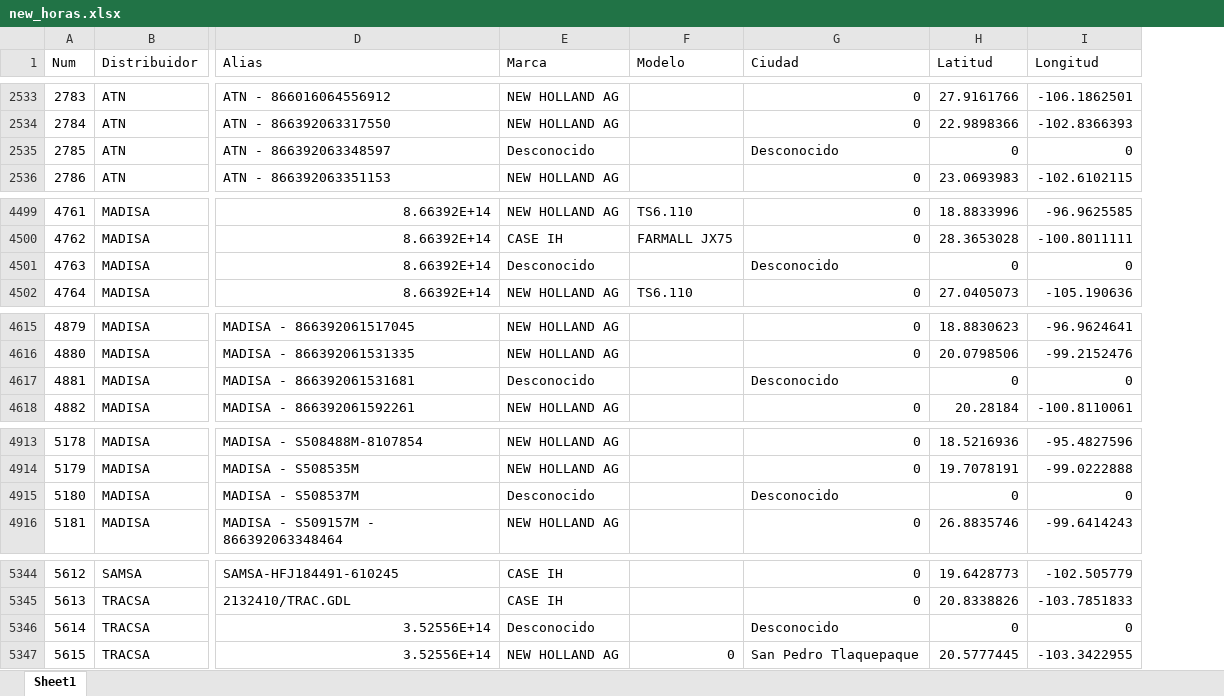
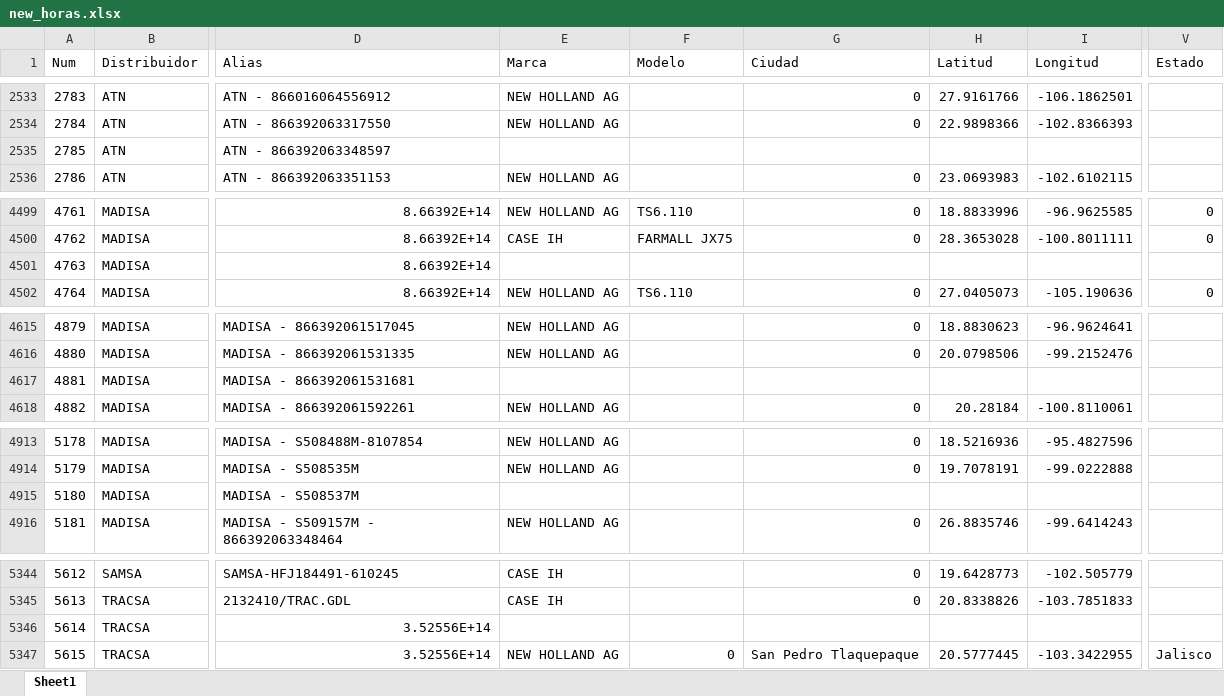
Before and after one commit to XimenaCantera/EMAX_CNHMX, an Excel workbook: data/ArchivosLimpios/new_horas.xlsx, sheet Sheet1, drawn as a sheet; only a part is shown, gaps mark what is left out; values as stored, in another font and other column widths than the file's, no borders; the diff covers the shown part only; the diff names each change by its address in the sheet, - before the commit and + after, or states it on an @@ line.

```diff
--- a/data/ArchivosLimpios/new_horas.xlsx (sheet Sheet1)
+++ b/data/ArchivosLimpios/new_horas.xlsx (sheet Sheet1)
+column V (Estado), rows 4499-4502: 0 | 0 |  | 0; row 5347: Jalisco
-E2535 (Marca): Desconocido
+E2535 (Marca): (empty)
-G2535 (Ciudad): Desconocido
+G2535 (Ciudad): (empty)
-H2535 (Latitud): 0
+H2535 (Latitud): (empty)
-I2535 (Longitud): 0
+I2535 (Longitud): (empty)
-E4501 (Marca): Desconocido
+E4501 (Marca): (empty)
-G4501 (Ciudad): Desconocido
+G4501 (Ciudad): (empty)
-H4501 (Latitud): 0
+H4501 (Latitud): (empty)
-I4501 (Longitud): 0
+I4501 (Longitud): (empty)
-E4617 (Marca): Desconocido
+E4617 (Marca): (empty)
-G4617 (Ciudad): Desconocido
+G4617 (Ciudad): (empty)
-H4617 (Latitud): 0
+H4617 (Latitud): (empty)
-I4617 (Longitud): 0
+I4617 (Longitud): (empty)
-E4915 (Marca): Desconocido
+E4915 (Marca): (empty)
-G4915 (Ciudad): Desconocido
+G4915 (Ciudad): (empty)
-H4915 (Latitud): 0
+H4915 (Latitud): (empty)
-I4915 (Longitud): 0
+I4915 (Longitud): (empty)
-E5346 (Marca): Desconocido
+E5346 (Marca): (empty)
-G5346 (Ciudad): Desconocido
+G5346 (Ciudad): (empty)
-H5346 (Latitud): 0
+H5346 (Latitud): (empty)
-I5346 (Longitud): 0
+I5346 (Longitud): (empty)
```
Also changed, not shown: 36 edited cells elsewhere in this sheet, data/ArchivosLimpios/new_distribuidor.xlsx, data/ArchivosLimpios/new_population.xlsx, 14 other files.
